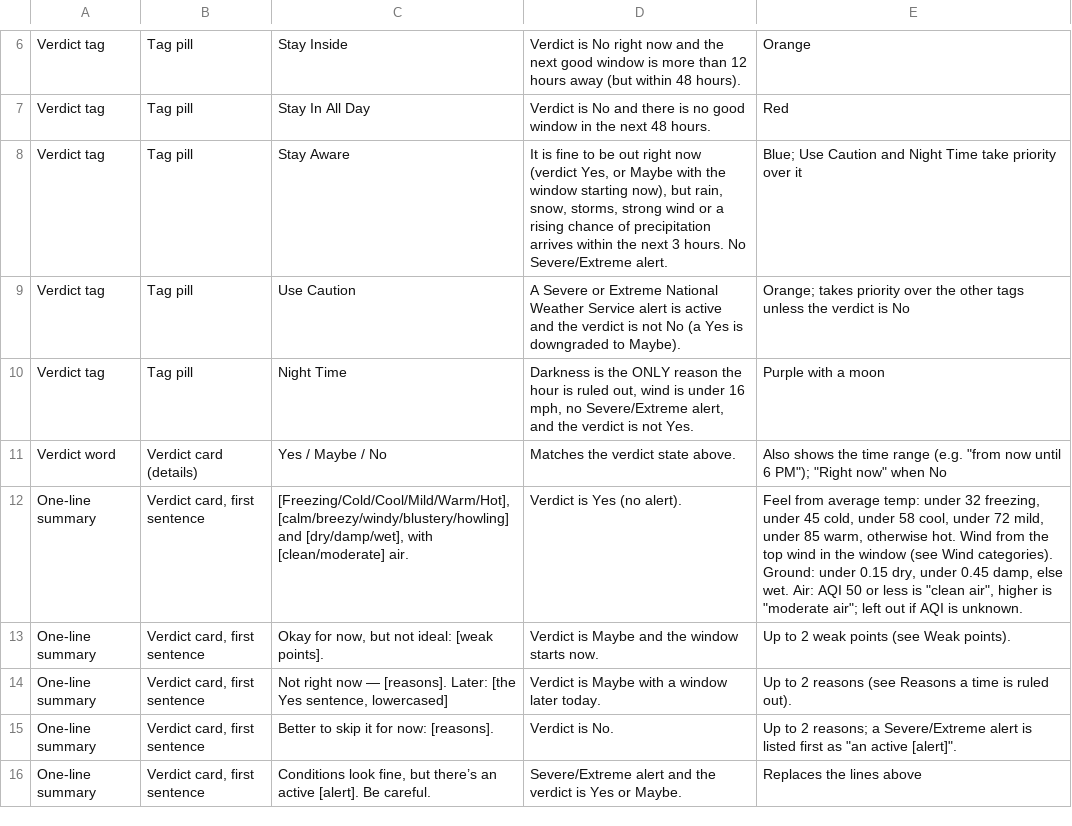
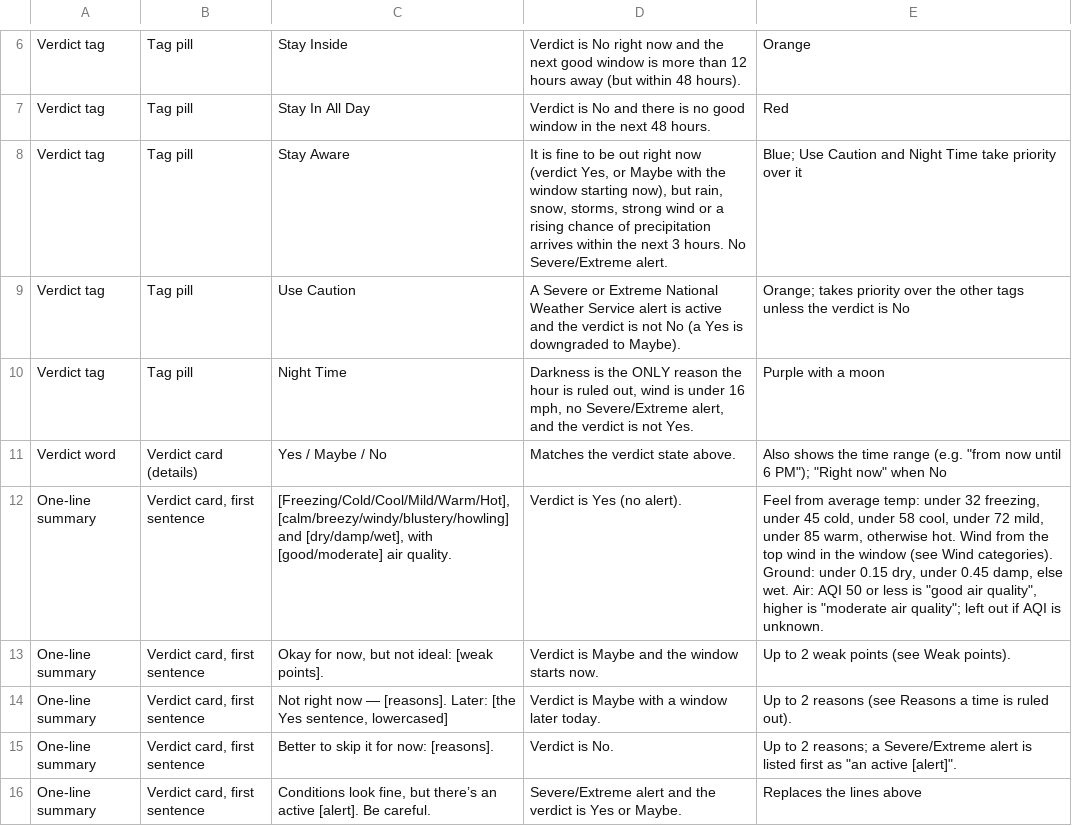
Before and after one commit to jeremyhamann87/Check-the-Wind, a CSV file: phrasing.csv, drawn as a sheet; only a part is shown, gaps mark what is left out.

```diff
--- a/phrasing.csv
+++ b/phrasing.csv
@@ -11,3 +11,3 @@ Verdict tag,Tag pill,Night Time,"Darkness is the ONLY reason the hour is ruled o
 Verdict word,Verdict card (details),Yes / Maybe / No,Matches the verdict state above.,"Also shows the time range (e.g. ""from now until 6 PM""); ""Right now"" when No"
-One-line summary,"Verdict card, first sentence","[Freezing/Cold/Cool/Mild/Warm/Hot], [calm/breezy/windy/blustery/howling] and [dry/damp/wet], with [clean/moderate] air.",Verdict is Yes (no alert).,"Feel from average temp: under 32 freezing, under 45 cold, under 58 cool, under 72 mild, under 85 warm, otherwise hot. Wind from the top wind in the window (see Wind categories). Ground: under 0.15 dry, under 0.45 damp, else wet. Air: AQI 50 or less is ""clean air"", higher is ""moderate air""; left out if AQI is unknown."
+One-line summary,"Verdict card, first sentence","[Freezing/Cold/Cool/Mild/Warm/Hot], [calm/breezy/windy/blustery/howling] and [dry/damp/wet], with [good/moderate] air quality.",Verdict is Yes (no alert).,"Feel from average temp: under 32 freezing, under 45 cold, under 58 cool, under 72 mild, under 85 warm, otherwise hot. Wind from the top wind in the window (see Wind categories). Ground: under 0.15 dry, under 0.45 damp, else wet. Air: AQI 50 or less is ""good air quality"", higher is ""moderate air quality""; left out if AQI is unknown."
 One-line summary,"Verdict card, first sentence","Okay for now, but not ideal: [weak points].",Verdict is Maybe and the window starts now.,Up to 2 weak points (see Weak points).
```
Also changed, not shown: 2 other files.
